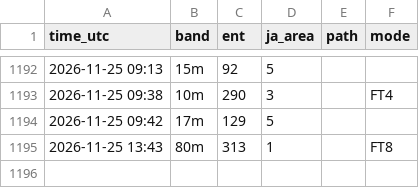
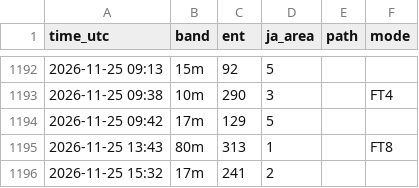
Before and after one commit to ja1bbe/propagation, a CSV file: data/cluster/2026-11.csv, drawn as a sheet; only a part is shown, gaps mark what is left out; the diff names each change by its address in the sheet, - before the commit and + after, or states it on an @@ line.

```diff
--- a/data/cluster/2026-11.csv
+++ b/data/cluster/2026-11.csv
+row 1196: 2026-11-25 15:32 | 17m | 241 | 2
```
Also changed, not shown: data/samples_v2.csv, data/spacewx/2026-11.csv, 4 other files.
